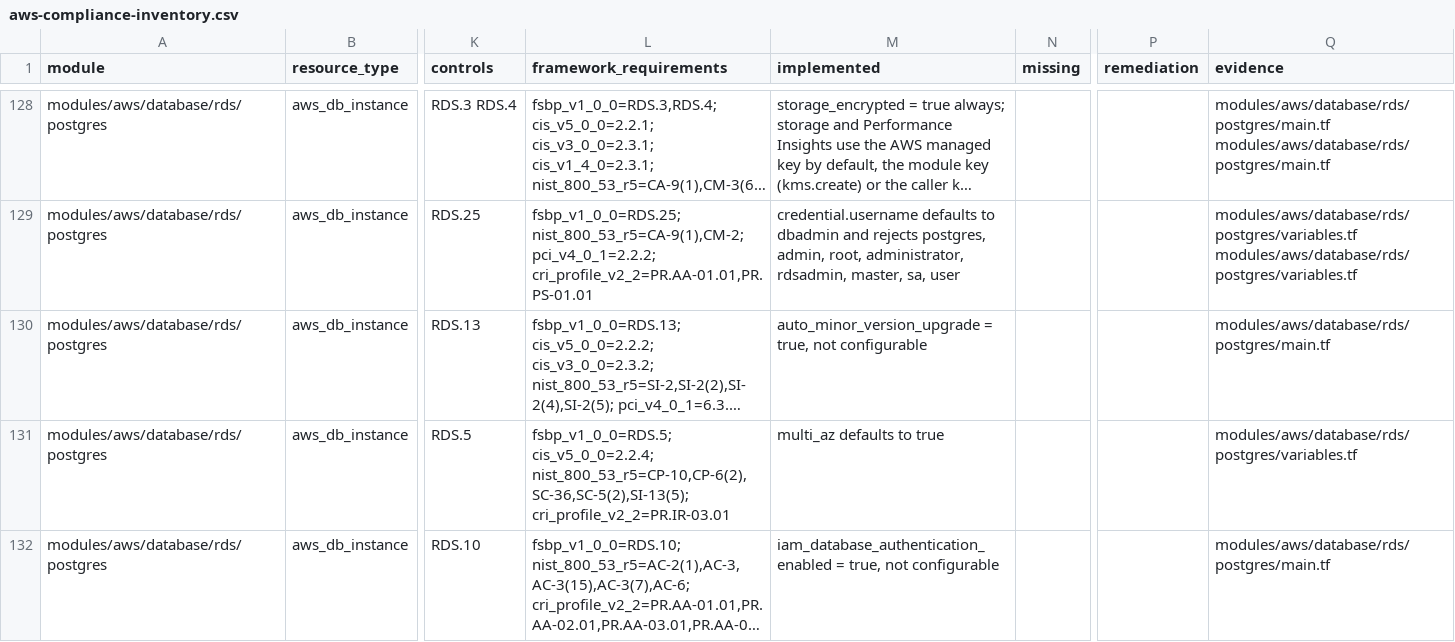
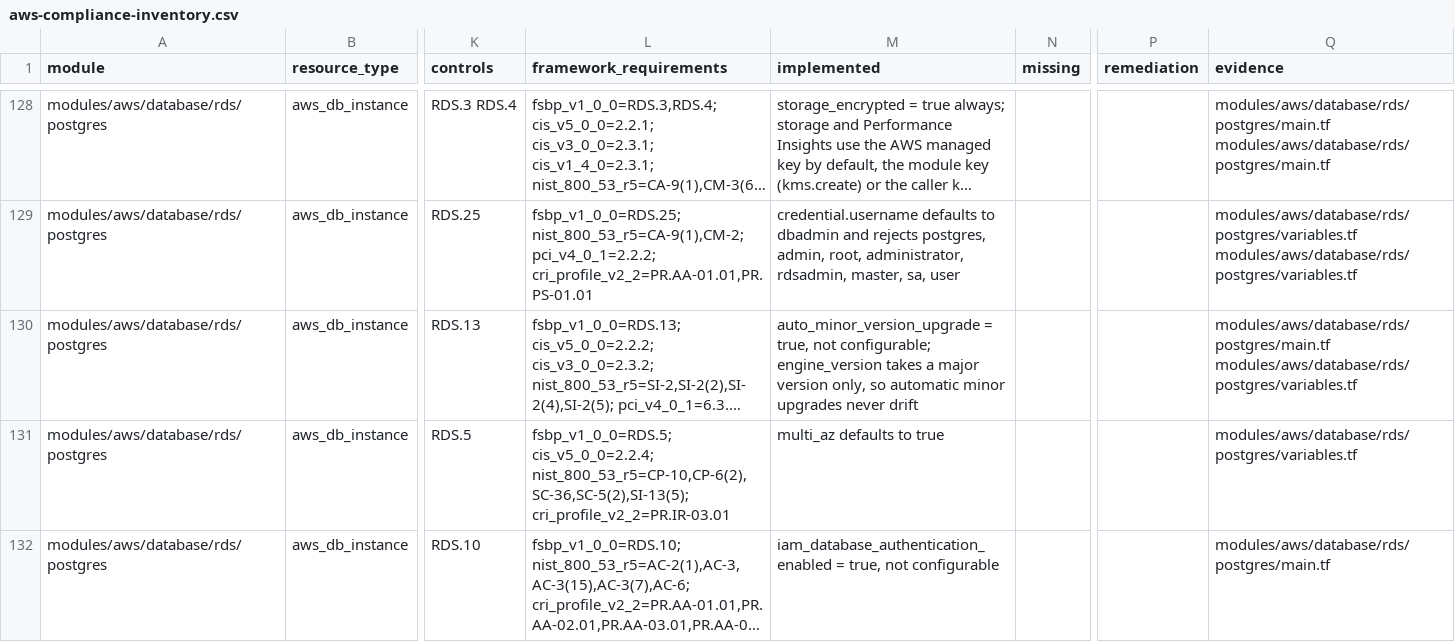
Before and after one commit to grootan-devops/terraform-modules, a CSV file: docs/compliance/aws-compliance-inventory.csv, drawn as a sheet; only a part is shown, gaps mark what is left out; long unchanged cells end in …; the diff names each change by its address in the sheet, - before the commit and + after, or states it on an @@ line.

Commit message:
fix: postgres major upgrades and version pins, RDS event wiring, SQS FIFO throughput reset
- rds/postgres: allow_major_version_upgrade and apply_immediately make a major upgrade possible; engine_version takes a major version only, so automatic minor upgrades no longer drift.
- rds/postgres, alarm-routing: event_subscription to an alarm-routing topic needs events.rds.amazonaws.com as a publisher; documented and tested.
- integration/sqs: turning fifo.high_throughput off sets the queue-wide deduplication scope and throughput limit back.

```diff
--- a/docs/compliance/aws-compliance-inventory.csv
+++ b/docs/compliance/aws-compliance-inventory.csv
-M130 (implemented): …true, not configurable
+M130 (implemented): …true, not configurable; engine_version takes a major version only, so automatic minor upgrades never drift
-Q130 (evidence): modules/aws/database/rds/postgres/main.tf
+Q130 (evidence): modules/aws/database/rds/postgres/main.tf modules/aws/database/rds/postgres/variables.tf
```
Also changed, not shown: 12 other files.
